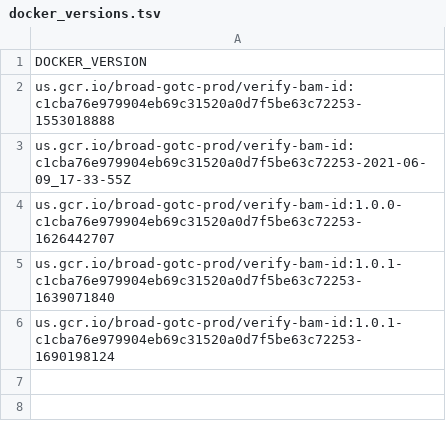
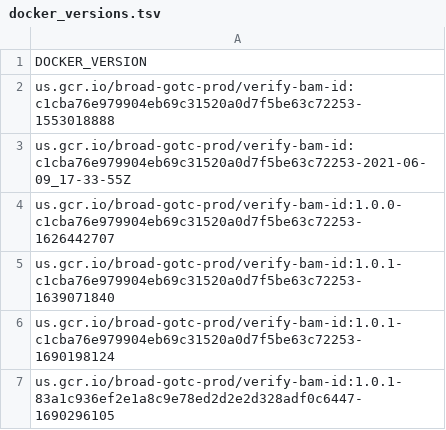
Before and after one commit to broadinstitute/warp-tools, a TSV file: 3rd-party-tools/verify-bam-id/docker_versions.tsv, drawn as a sheet.

Commit message:
newest release of verifybamid

```diff
--- a/3rd-party-tools/verify-bam-id/docker_versions.tsv
+++ b/3rd-party-tools/verify-bam-id/docker_versions.tsv
@@ -6 +6,2 @@ us.gcr.io/broad-gotc-prod/verify-bam-id:1.0.1-c1cba76e979904eb69c31520a0d7f5be63
 us.gcr.io/broad-gotc-prod/verify-bam-id:1.0.1-c1cba76e979904eb69c31520a0d7f5be63c72253-1690198124
+us.gcr.io/broad-gotc-prod/verify-bam-id:1.0.1-83a1c936ef2e1a8c9e78ed2d2e2d328adf0c6447-1690296105
```
Also changed, not shown: 2 other files.
